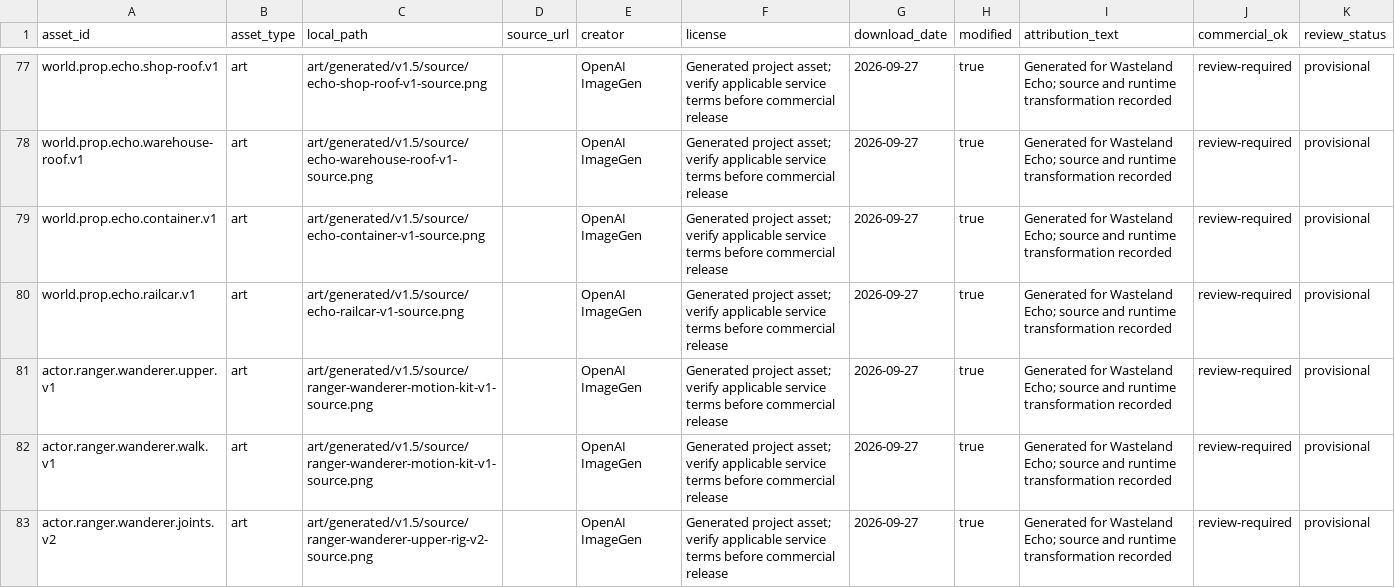
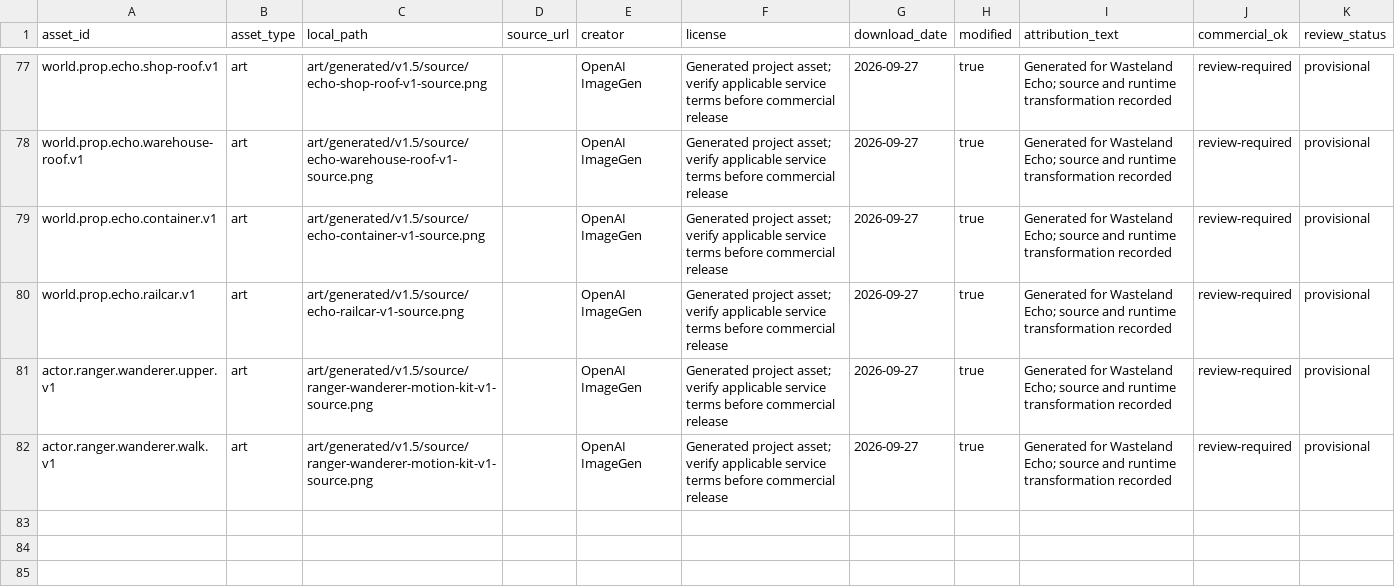
Before and after one commit to XFTony/wasteland-echo-windows, a CSV file: docs/assets-ledger.csv, drawn as a sheet; only a part is shown, gaps mark what is left out; the diff names each change by its address in the sheet, - before the commit and + after, or states it on an @@ line.

Commit message:
Revert "feat(art): rebuild ranger with jointed run rig"
This reverts commit 9bc2b8d7ffabc9d400c7a709dfa06f973b48021d.

```diff
--- a/docs/assets-ledger.csv
+++ b/docs/assets-ledger.csv
-row 83: actor.ranger.wanderer.joints.v2 | art | art/generated/v1.5/source/ranger-wanderer-upper-rig-v2-source.png |  | OpenAI ImageGen | Generated project asset; verify applicable service terms before commercial release | 2026-09-27 | true | Generated for Wasteland Echo; source and runtime transformation recorded | review-required | provisional
```
Also changed, not shown: 24 other files.
